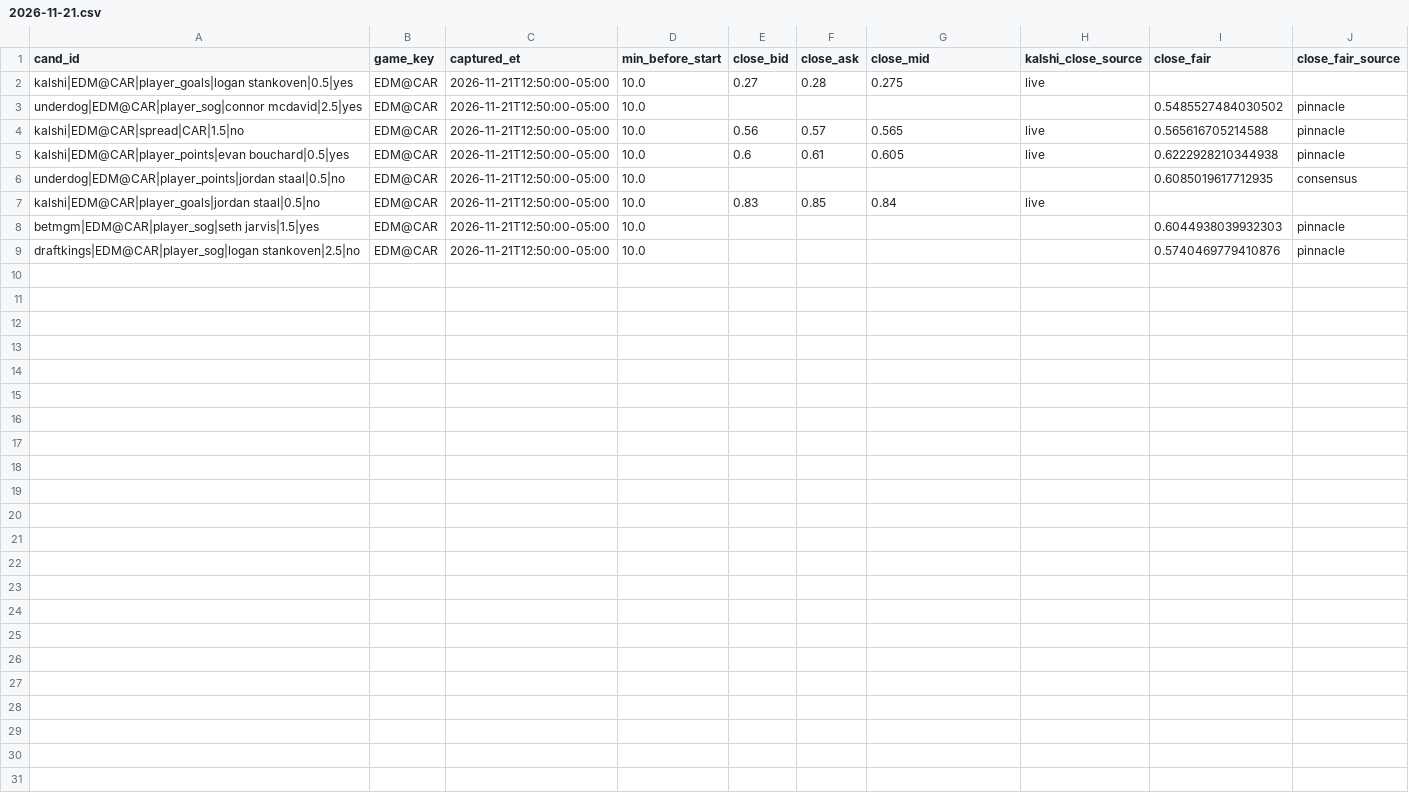
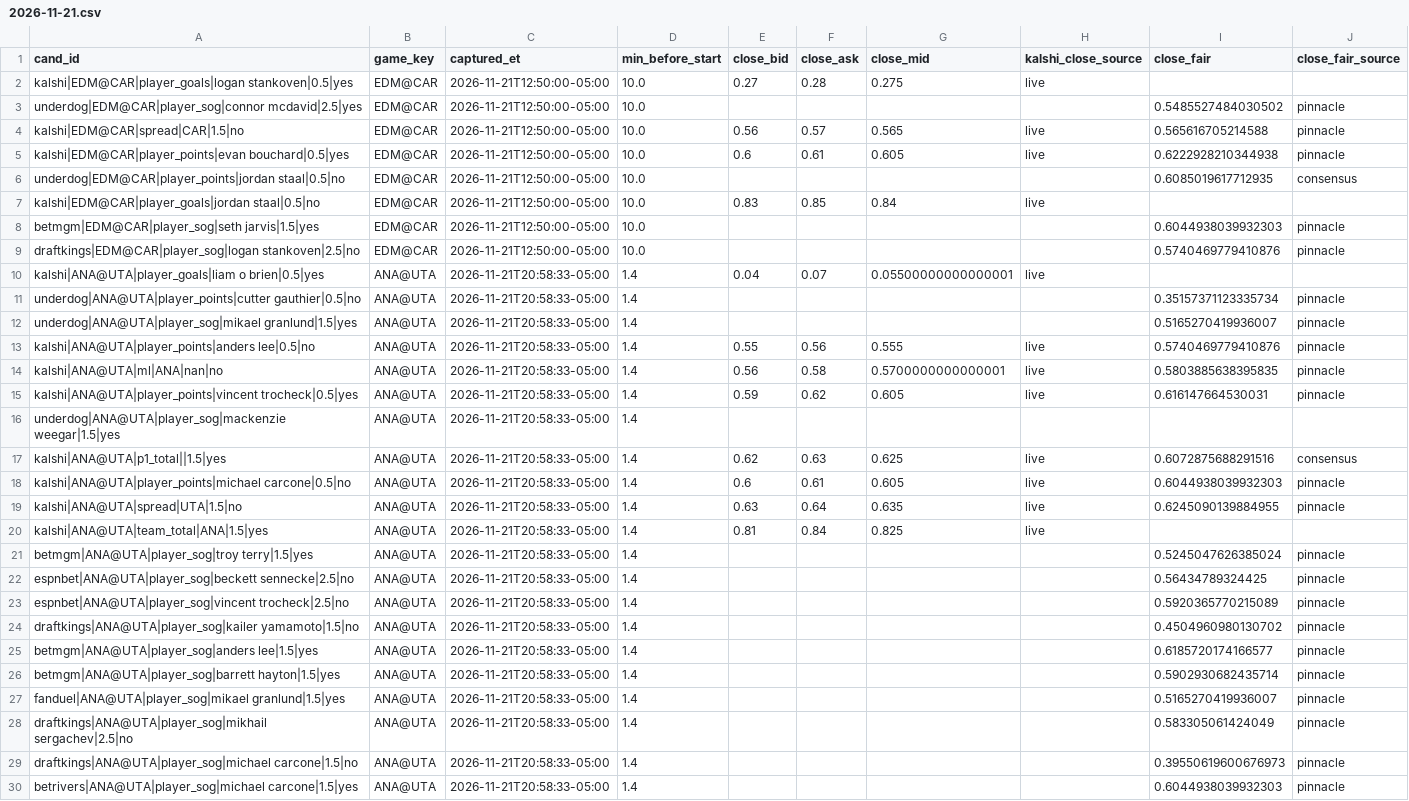
Before and after one commit to qtc8m722n9-dot/nhl-bettings-pipeline, a CSV file: data/closing/2026-11-21.csv, drawn as a sheet.

```diff
--- a/data/closing/2026-11-21.csv
+++ b/data/closing/2026-11-21.csv
@@ -9 +9,22 @@ betmgm|EDM@CAR|player_sog|seth jarvis|1.5|yes,EDM@CAR,2026-11-21T12:50:00-05:00,
 draftkings|EDM@CAR|player_sog|logan stankoven|2.5|no,EDM@CAR,2026-11-21T12:50:00-05:00,10.0,,,,,0.5740469779410876,pinnacle
+kalshi|ANA@UTA|player_goals|liam o brien|0.5|yes,ANA@UTA,2026-11-21T20:58:33-05:00,1.4,0.04,0.07,0.05500000000000001,live,,
+underdog|ANA@UTA|player_points|cutter gauthier|0.5|no,ANA@UTA,2026-11-21T20:58:33-05:00,1.4,,,,,0.35157371123335734,pinnacle
+underdog|ANA@UTA|player_sog|mikael granlund|1.5|yes,ANA@UTA,2026-11-21T20:58:33-05:00,1.4,,,,,0.5165270419936007,pinnacle
+kalshi|ANA@UTA|player_points|anders lee|0.5|no,ANA@UTA,2026-11-21T20:58:33-05:00,1.4,0.55,0.56,0.555,live,0.5740469779410876,pinnacle
+kalshi|ANA@UTA|ml|ANA|nan|no,ANA@UTA,2026-11-21T20:58:33-05:00,1.4,0.56,0.58,0.5700000000000001,live,0.5803885638395835,pinnacle
+kalshi|ANA@UTA|player_points|vincent trocheck|0.5|yes,ANA@UTA,2026-11-21T20:58:33-05:00,1.4,0.59,0.62,0.605,live,0.616147664530031,pinnacle
+underdog|ANA@UTA|player_sog|mackenzie weegar|1.5|yes,ANA@UTA,2026-11-21T20:58:33-05:00,1.4,,,,,,
+kalshi|ANA@UTA|p1_total||1.5|yes,ANA@UTA,2026-11-21T20:58:33-05:00,1.4,0.62,0.63,0.625,live,0.6072875688291516,consensus
+kalshi|ANA@UTA|player_points|michael carcone|0.5|no,ANA@UTA,2026-11-21T20:58:33-05:00,1.4,0.6,0.61,0.605,live,0.6044938039932303,pinnacle
+kalshi|ANA@UTA|spread|UTA|1.5|no,ANA@UTA,2026-11-21T20:58:33-05:00,1.4,0.63,0.64,0.635,live,0.6245090139884955,pinnacle
+kalshi|ANA@UTA|team_total|ANA|1.5|yes,ANA@UTA,2026-11-21T20:58:33-05:00,1.4,0.81,0.84,0.825,live,,
+betmgm|ANA@UTA|player_sog|troy terry|1.5|yes,ANA@UTA,2026-11-21T20:58:33-05:00,1.4,,,,,0.5245047626385024,pinnacle
+espnbet|ANA@UTA|player_sog|beckett sennecke|2.5|no,ANA@UTA,2026-11-21T20:58:33-05:00,1.4,,,,,0.56434789324425,pinnacle
+espnbet|ANA@UTA|player_sog|vincent trocheck|2.5|no,ANA@UTA,2026-11-21T20:58:33-05:00,1.4,,,,,0.5920365770215089,pinnacle
+draftkings|ANA@UTA|player_sog|kailer yamamoto|1.5|no,ANA@UTA,2026-11-21T20:58:33-05:00,1.4,,,,,0.4504960980130702,pinnacle
+betmgm|ANA@UTA|player_sog|anders lee|1.5|yes,ANA@UTA,2026-11-21T20:58:33-05:00,1.4,,,,,0.6185720174166577,pinnacle
+betmgm|ANA@UTA|player_sog|barrett hayton|1.5|yes,ANA@UTA,2026-11-21T20:58:33-05:00,1.4,,,,,0.5902930682435714,pinnacle
+fanduel|ANA@UTA|player_sog|mikael granlund|1.5|yes,ANA@UTA,2026-11-21T20:58:33-05:00,1.4,,,,,0.5165270419936007,pinnacle
+draftkings|ANA@UTA|player_sog|mikhail sergachev|2.5|no,ANA@UTA,2026-11-21T20:58:33-05:00,1.4,,,,,0.583305061424049,pinnacle
+draftkings|ANA@UTA|player_sog|michael carcone|1.5|no,ANA@UTA,2026-11-21T20:58:33-05:00,1.4,,,,,0.39550619600676973,pinnacle
+betrivers|ANA@UTA|player_sog|michael carcone|1.5|yes,ANA@UTA,2026-11-21T20:58:33-05:00,1.4,,,,,0.6044938039932303,pinnacle
```
